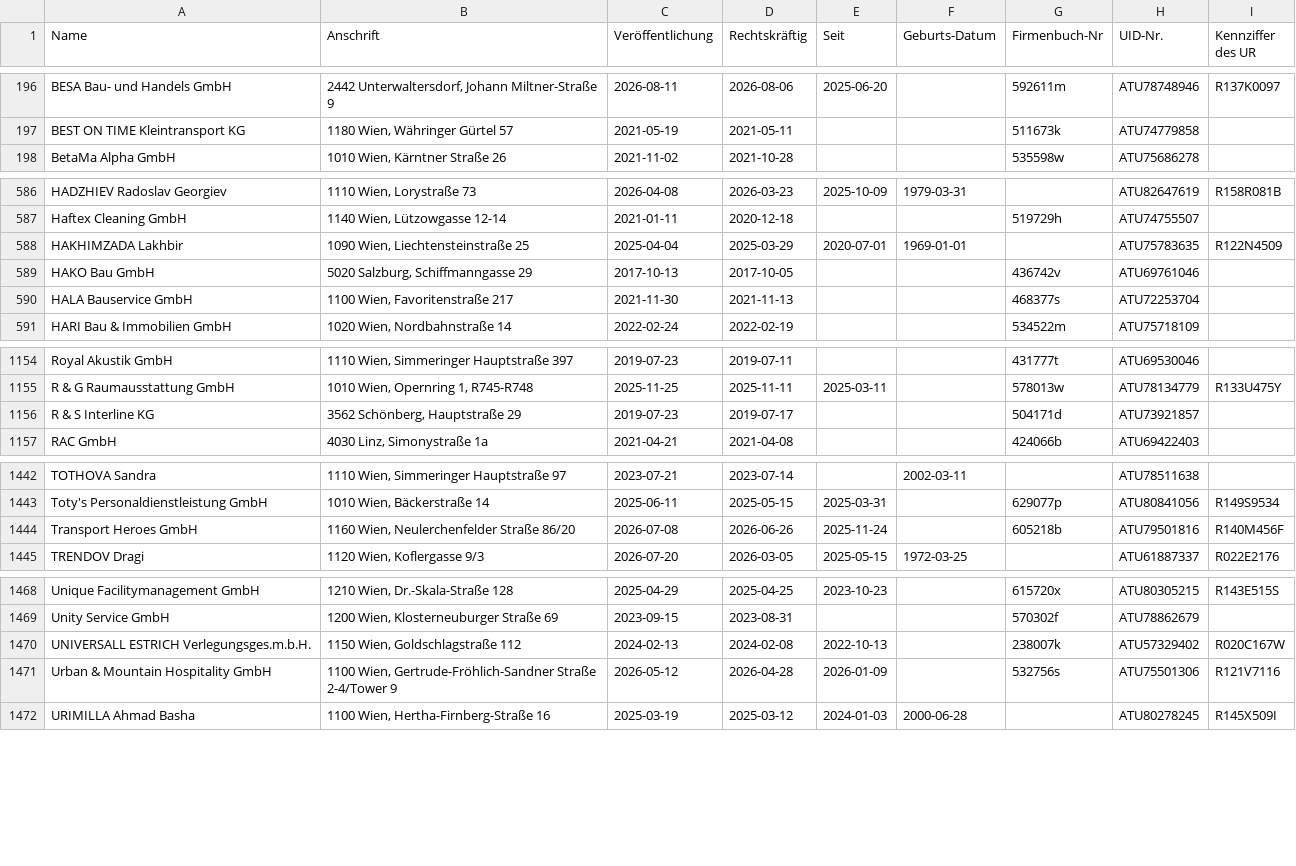
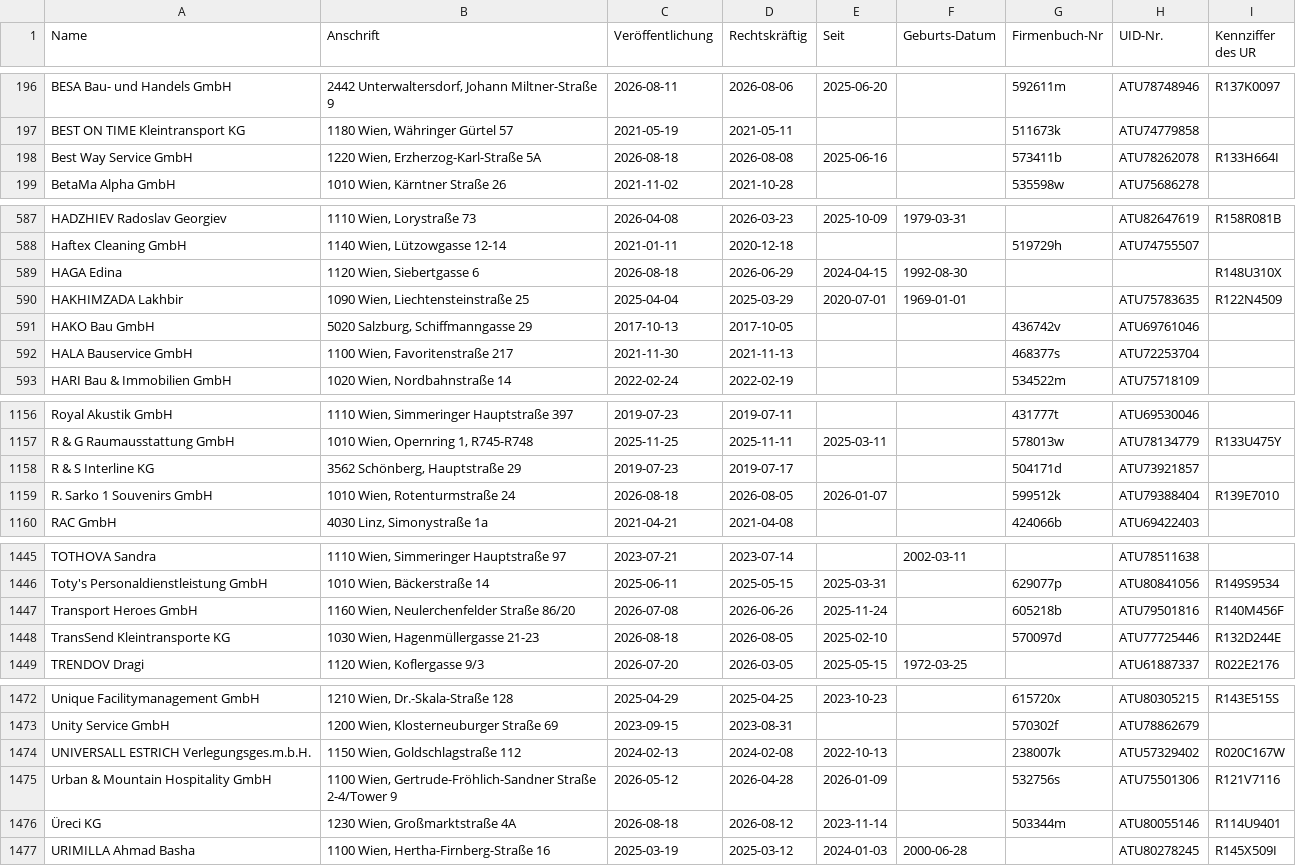
Before and after one commit to arjoma/scheinfirmen-at, a CSV file: data/scheinfirmen.csv, drawn as a sheet; only a part is shown, gaps mark what is left out; the diff covers the shown part only; the diff names each change by its address in the sheet, - before the commit and + after, or states it on an @@ line.

```diff
--- a/data/scheinfirmen.csv
+++ b/data/scheinfirmen.csv
+row 198: Best Way Service GmbH | 1220 Wien, Erzherzog-Karl-Straße 5A | 2026-08-18 | 2026-08-08 | 2025-06-16 |  | 573411b | ATU78262078 | R133H664I
+row 589: HAGA Edina | 1120 Wien, Siebertgasse 6 | 2026-08-18 | 2026-06-29 | 2024-04-15 | 1992-08-30 |  |  | R148U310X
+row 1159: R. Sarko 1 Souvenirs GmbH | 1010 Wien, Rotenturmstraße 24 | 2026-08-18 | 2026-08-05 | 2026-01-07 |  | 599512k | ATU79388404 | R139E7010
+row 1448: TransSend Kleintransporte KG | 1030 Wien, Hagenmüllergasse 21-23 | 2026-08-18 | 2026-08-05 | 2025-02-10 |  | 570097d | ATU77725446 | R132D244E
+row 1476: Üreci KG | 1230 Wien, Großmarktstraße 4A | 2026-08-18 | 2026-08-12 | 2023-11-14 |  | 503344m | ATU80055146 | R114U9401
```
Also changed, not shown: 1 added row and 1 removed row elsewhere in this file, 3 other files.
